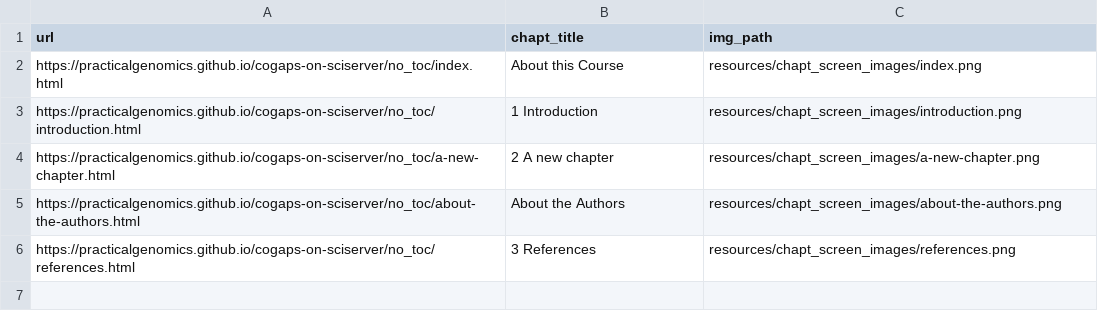
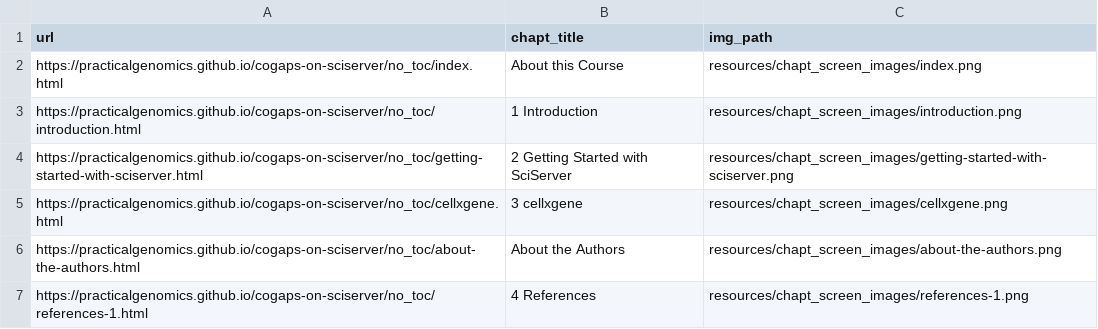
Before and after one commit to PracticalGenomics/cogaps-on-sciserver, a TSV file: resources/chapt_screen_images/chapter_urls.tsv, drawn as a sheet.

```diff
--- a/resources/chapt_screen_images/chapter_urls.tsv
+++ b/resources/chapt_screen_images/chapter_urls.tsv
@@ -3,4 +3,5 @@ https://practicalgenomics.github.io/cogaps-on-sciserver/no_toc/index.html	About
 https://practicalgenomics.github.io/cogaps-on-sciserver/no_toc/introduction.html	1 Introduction	resources/chapt_screen_images/introduction.png
-https://practicalgenomics.github.io/cogaps-on-sciserver/no_toc/a-new-chapter.html	2 A new chapter	resources/chapt_screen_images/a-new-chapter.png
+https://practicalgenomics.github.io/cogaps-on-sciserver/no_toc/getting-started-with-sciserver.html	2 Getting Started with SciServer	resources/chapt_screen_images/getting-started-with-sciserver.png
+https://practicalgenomics.github.io/cogaps-on-sciserver/no_toc/cellxgene.html	3 cellxgene	resources/chapt_screen_images/cellxgene.png
 https://practicalgenomics.github.io/cogaps-on-sciserver/no_toc/about-the-authors.html	About the Authors	resources/chapt_screen_images/about-the-authors.png
-https://practicalgenomics.github.io/cogaps-on-sciserver/no_toc/references.html	3 References	resources/chapt_screen_images/references.png
+https://practicalgenomics.github.io/cogaps-on-sciserver/no_toc/references-1.html	4 References	resources/chapt_screen_images/references-1.png
```
Also changed, not shown: 16 other files.
